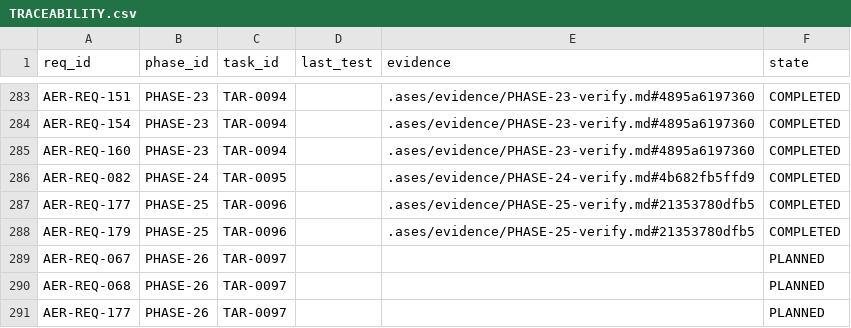
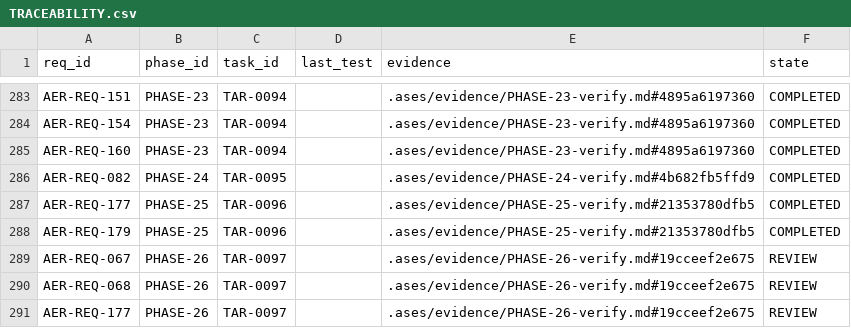
Before and after one commit to eureka42-ai/ases-cli, a CSV file: .ases/TRACEABILITY.csv, drawn as a sheet; only a part is shown, gaps mark what is left out.

```diff
--- a/.ases/TRACEABILITY.csv
+++ b/.ases/TRACEABILITY.csv
@@ -288,4 +288,4 @@ req_id,phase_id,task_id,last_test,evidence,state
 "AER-REQ-179","PHASE-25","TAR-0096","",".ases/evidence/PHASE-25-verify.md#21353780dfb5","COMPLETED"
-"AER-REQ-067","PHASE-26","TAR-0097","","","PLANNED"
-"AER-REQ-068","PHASE-26","TAR-0097","","","PLANNED"
-"AER-REQ-177","PHASE-26","TAR-0097","","","PLANNED"
+"AER-REQ-067","PHASE-26","TAR-0097","",".ases/evidence/PHASE-26-verify.md#19cceef2e675","REVIEW"
+"AER-REQ-068","PHASE-26","TAR-0097","",".ases/evidence/PHASE-26-verify.md#19cceef2e675","REVIEW"
+"AER-REQ-177","PHASE-26","TAR-0097","",".ases/evidence/PHASE-26-verify.md#19cceef2e675","REVIEW"
```
Also changed, not shown: 7 other files.
